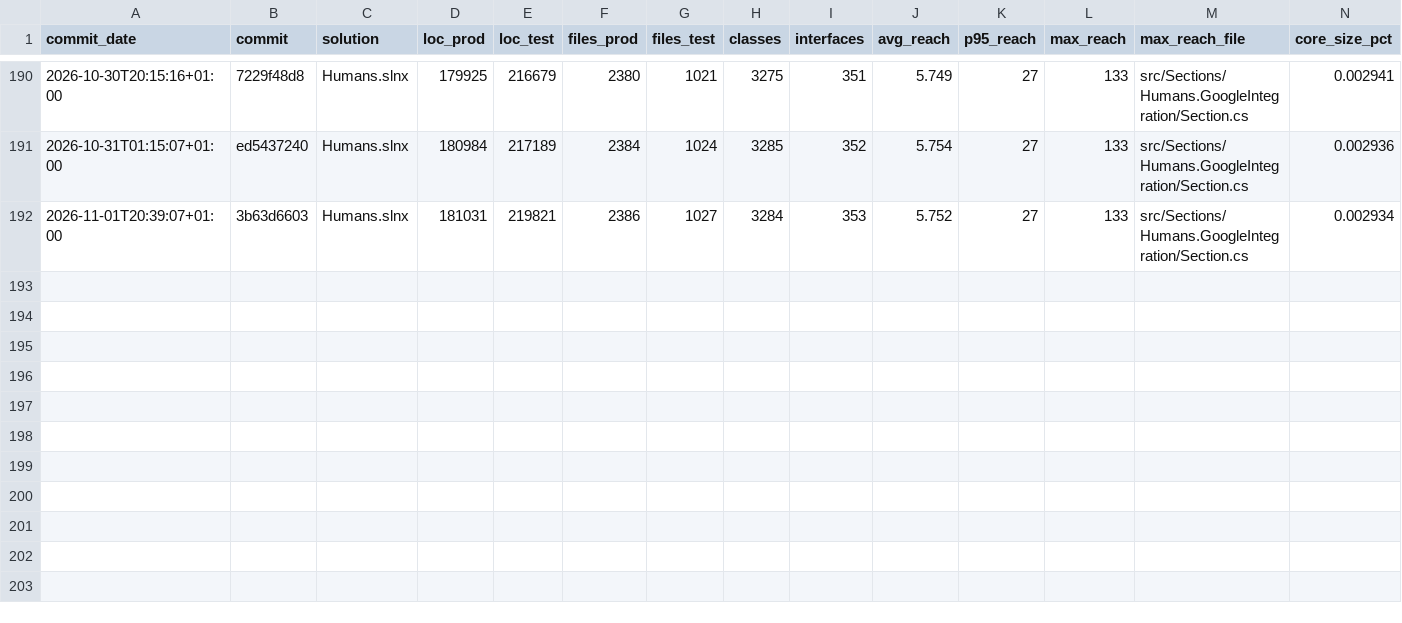
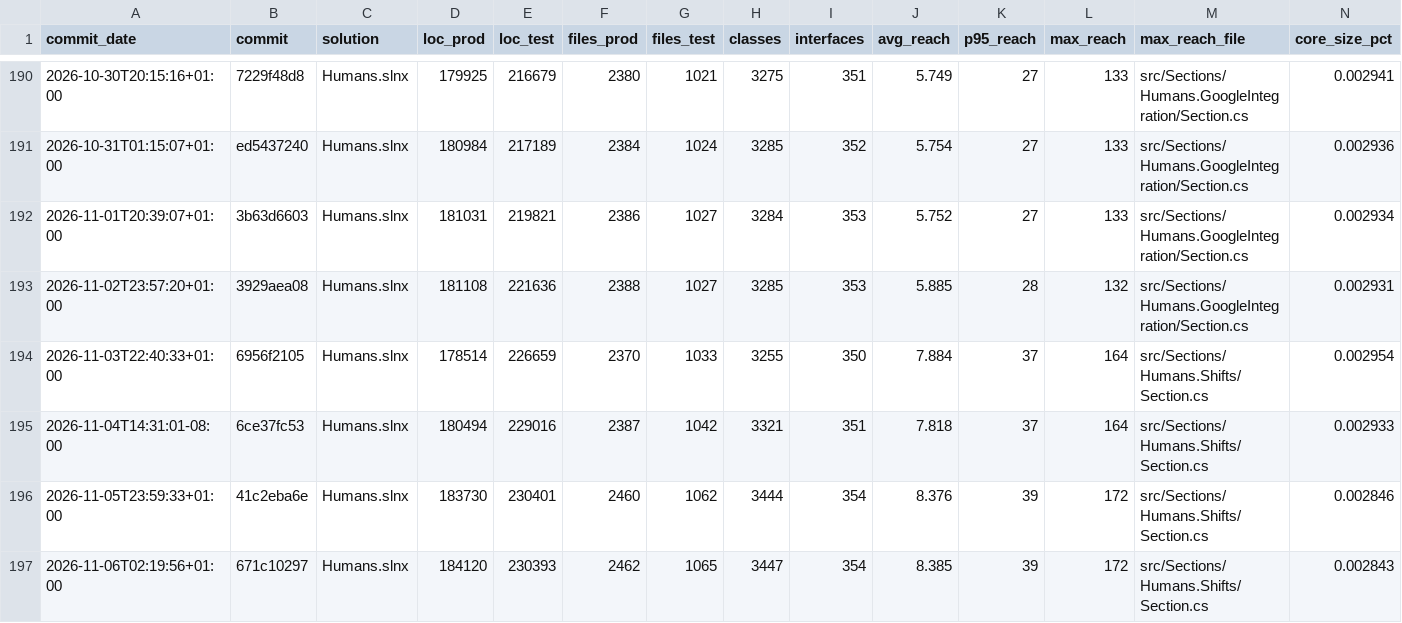
Before and after one commit to peterdrier/Humans, a CSV file: docs/reforge-history.csv, drawn as a sheet; only a part is shown, gaps mark what is left out; rows hold the shown columns only; the diff names each change by its address in the sheet, - before the commit and + after, or states it on an @@ line.

```diff
--- a/docs/reforge-history.csv
+++ b/docs/reforge-history.csv
+row 193: 2026-11-02T23:57:20+01:00 | 3929aea08 | Humans.slnx | 181108 | 221636 | 2388 | 1027 | 3285 | 353 | 5.885 | 28 | 132 | src/Sections/Humans.GoogleIntegration/Section.cs | 0.002931
+row 194: 2026-11-03T22:40:33+01:00 | 6956f2105 | Humans.slnx | 178514 | 226659 | 2370 | 1033 | 3255 | 350 | 7.884 | 37 | 164 | src/Sections/Humans.Shifts/Section.cs | 0.002954
+row 195: 2026-11-04T14:31:01-08:00 | 6ce37fc53 | Humans.slnx | 180494 | 229016 | 2387 | 1042 | 3321 | 351 | 7.818 | 37 | 164 | src/Sections/Humans.Shifts/Section.cs | 0.002933
+row 196: 2026-11-05T23:59:33+01:00 | 41c2eba6e | Humans.slnx | 183730 | 230401 | 2460 | 1062 | 3444 | 354 | 8.376 | 39 | 172 | src/Sections/Humans.Shifts/Section.cs | 0.002846
+row 197: 2026-11-06T02:19:56+01:00 | 671c10297 | Humans.slnx | 184120 | 230393 | 2462 | 1065 | 3447 | 354 | 8.385 | 39 | 172 | src/Sections/Humans.Shifts/Section.cs | 0.002843
```
Also changed, not shown: 40 other files.
